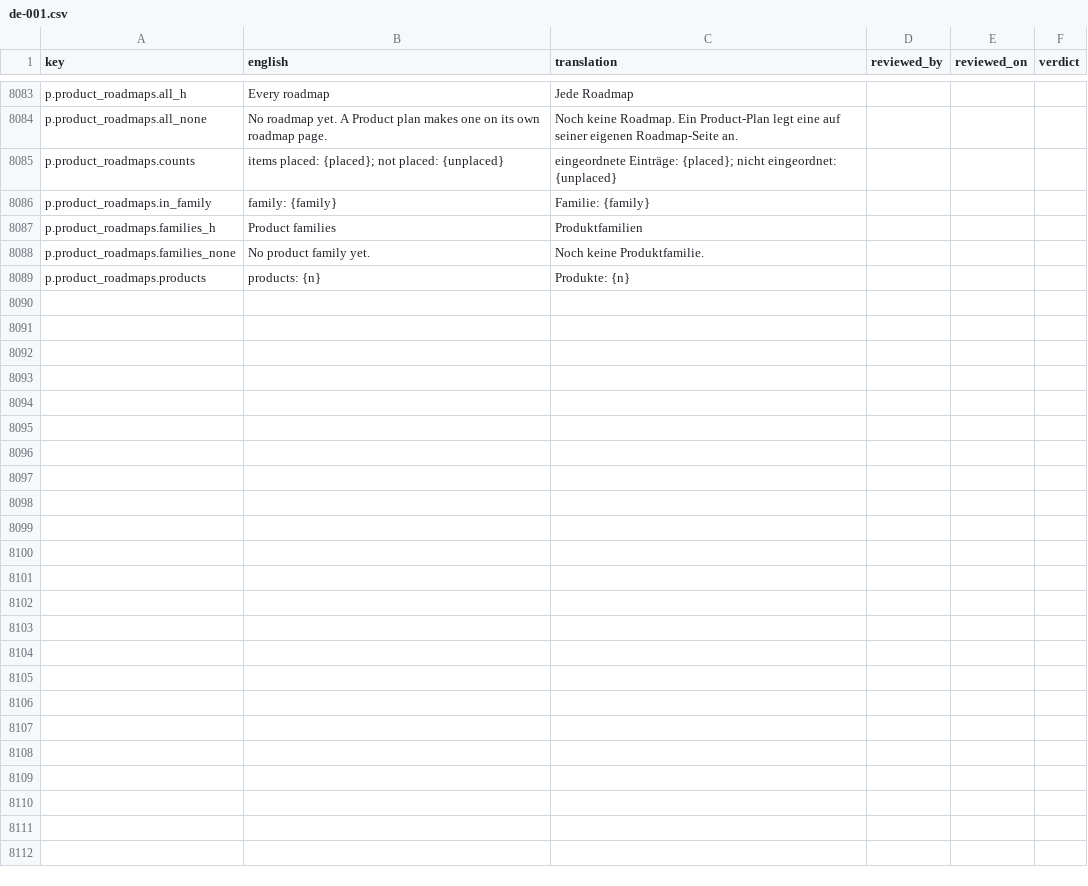
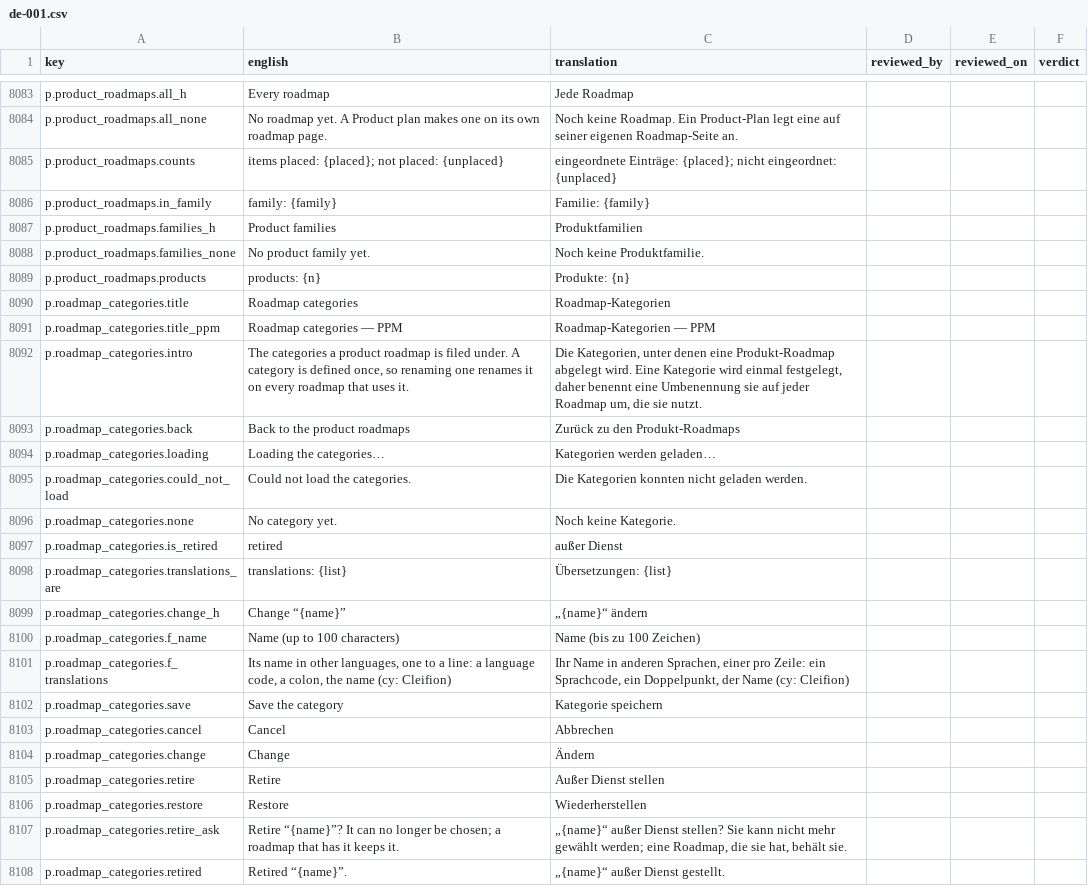
Before and after one commit to project-portfolio-management/project-portfolio-management, a CSV file: governance/translation-reviews/de-001.csv, drawn as a sheet; only a part is shown, gaps mark what is left out; the diff covers the shown part only.

```diff
--- a/governance/translation-reviews/de-001.csv
+++ b/governance/translation-reviews/de-001.csv
@@ -8089 +8089,20 @@ p.product_roadmaps.families_none,No product family yet.,Noch keine Produktfamili
 p.product_roadmaps.products,products: {n},Produkte: {n},,,
+p.roadmap_categories.title,Roadmap categories,Roadmap-Kategorien,,,
+p.roadmap_categories.title_ppm,Roadmap categories — PPM,Roadmap-Kategorien — PPM,,,
+p.roadmap_categories.intro,"The categories a product roadmap is filed under. A category is defined once, so renaming one renames it on every roadmap that uses it.","Die Kategorien, unter denen eine Produkt-Roadmap abgelegt wird. Eine Kategorie wird einmal festgelegt, daher benennt eine Umbenennung sie auf jeder Roadmap um, die sie nutzt.",,,
+p.roadmap_categories.back,Back to the product roadmaps,Zurück zu den Produkt-Roadmaps,,,
+p.roadmap_categories.loading,Loading the categories…,Kategorien werden geladen…,,,
+p.roadmap_categories.could_not_load,Could not load the categories.,Die Kategorien konnten nicht geladen werden.,,,
+p.roadmap_categories.none,No category yet.,Noch keine Kategorie.,,,
+p.roadmap_categories.is_retired,retired,außer Dienst,,,
+p.roadmap_categories.translations_are,translations: {list},Übersetzungen: {list},,,
+p.roadmap_categories.change_h,Change “{name}”,„{name}“ ändern,,,
+p.roadmap_categories.f_name,Name (up to 100 characters),Name (bis zu 100 Zeichen),,,
+p.roadmap_categories.f_translations,"Its name in other languages, one to a line: a language code, a colon, the name (cy: Cleifion)","Ihr Name in anderen Sprachen, einer pro Zeile: ein Sprachcode, ein Doppelpunkt, der Name (cy: Cleifion)",,,
+p.roadmap_categories.save,Save the category,Kategorie speichern,,,
+p.roadmap_categories.cancel,Cancel,Abbrechen,,,
+p.roadmap_categories.change,Change,Ändern,,,
+p.roadmap_categories.retire,Retire,Außer Dienst stellen,,,
+p.roadmap_categories.restore,Restore,Wiederherstellen,,,
+p.roadmap_categories.retire_ask,Retire “{name}”? It can no longer be chosen; a roadmap that has it keeps it.,"„{name}“ außer Dienst stellen? Sie kann nicht mehr gewählt werden; eine Roadmap, die sie hat, behält sie.",,,
+p.roadmap_categories.retired,Retired “{name}”.,„{name}“ außer Dienst gestellt.,,,
```
Also changed, not shown: 16 added rows elsewhere in this file, governance/translation-reviews/ar-001.csv, governance/translation-reviews/de-de.csv, 46 other files.
